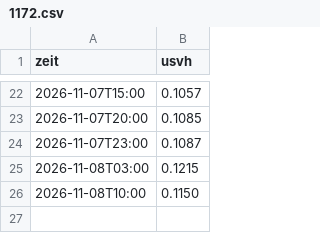
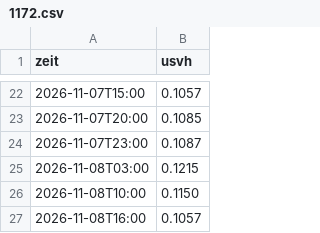
Before and after one commit to mknxb/wetter, a CSV file: odl-cz/1172.csv, drawn as a sheet; only a part is shown, gaps mark what is left out; the diff names each change by its address in the sheet, - before the commit and + after, or states it on an @@ line.

```diff
--- a/odl-cz/1172.csv
+++ b/odl-cz/1172.csv
+row 27: 2026-11-08T16:00 | 0.1057
```
Also changed, not shown: odl-cz/1175.csv, odl-cz/1201.csv, 12 other files.
